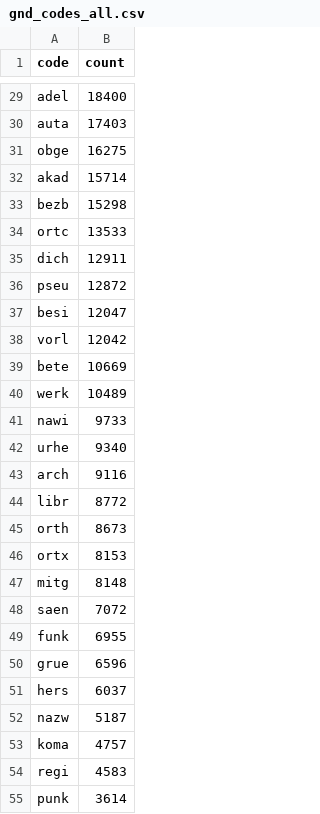
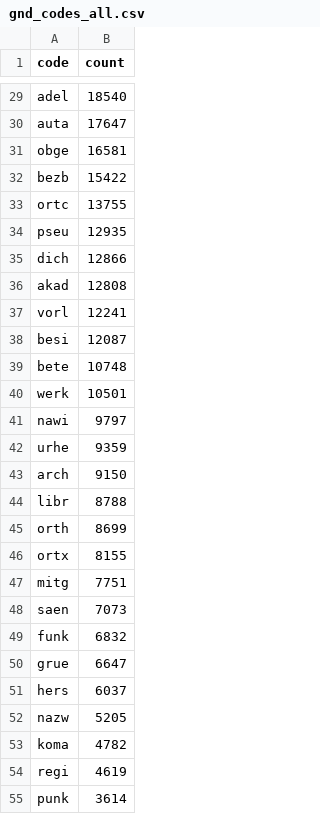
Before and after one commit to deutsche-nationalbibliothek/gnd-dashboard, a CSV file: stats/gnd_codes_all.csv, drawn as a sheet; only a part is shown, gaps mark what is left out; removed rows and columns are numbered as before the commit, all else as after; the diff covers the shown part only; the diff names each change by its address in the sheet, - before the commit and + after, or states it on an @@ line.

```diff
--- a/stats/gnd_codes_all.csv
+++ b/stats/gnd_codes_all.csv
-B29 (count): 18400
+B29 (count): 18540
-B30 (count): 17403
+B30 (count): 17647
-B31 (count): 16275
+B31 (count): 16581
-row 32: akad | 15714
-B32 (count): 15298
+B32 (count): 15422
-B33 (count): 13533
+B33 (count): 13755
-row 35: dich | 12911
-B34 (count): 12872
+B34 (count): 12935
-row 37: besi | 12047
+row 35: dich | 12866
+row 36: akad | 12808
-B37 (count): 12042
+B37 (count): 12241
+row 38: besi | 12087
-B39 (count): 10669
+B39 (count): 10748
-B40 (count): 10489
+B40 (count): 10501
-B41 (count): 9733
+B41 (count): 9797
-B42 (count): 9340
+B42 (count): 9359
-B43 (count): 9116
+B43 (count): 9150
-B44 (count): 8772
+B44 (count): 8788
-B45 (count): 8673
+B45 (count): 8699
-B46 (count): 8153
+B46 (count): 8155
-B47 (count): 8148
+B47 (count): 7751
-B48 (count): 7072
+B48 (count): 7073
-B49 (count): 6955
+B49 (count): 6832
-B50 (count): 6596
+B50 (count): 6647
-B52 (count): 5187
+B52 (count): 5205
-B53 (count): 4757
+B53 (count): 4782
-B54 (count): 4583
+B54 (count): 4619
```
Also changed, not shown: 2 added rows, 1 removed row, 4 moved rows and 50 edited cells elsewhere in this file, stats/gnd_created_at.csv, stats/title_gnd_newcomer_top10_Tb.csv, 36 other files.
